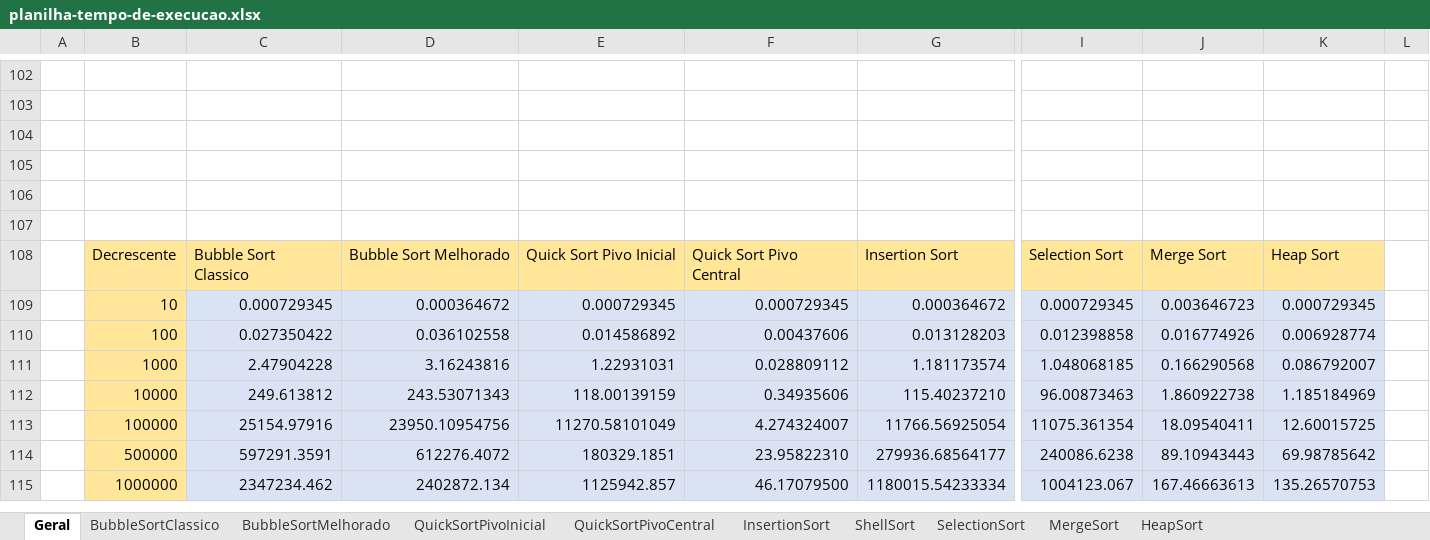
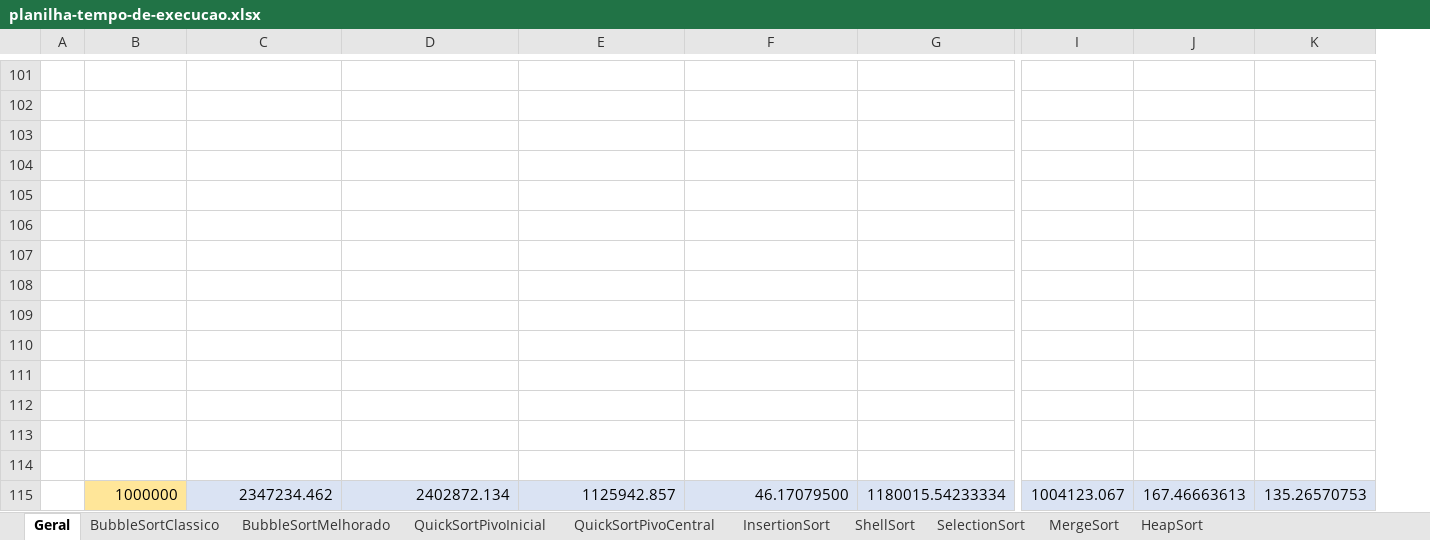
Before and after one commit to brunoslima/Sorting-Algorithms-Analysis-Complexity, an Excel workbook: Analyze/planilha-tempo-de-execucao.xlsx, sheet Geral, drawn as a sheet; only a part is shown, gaps mark what is left out; values as stored, in another font and other column widths than the file's, no borders; removed rows and columns are numbered as before the commit, all else as after; rows hold the shown columns only; the diff covers the shown part only; the diff names each change by its address in the sheet, - before the commit and + after, or states it on an @@ line.

```diff
--- a/Analyze/planilha-tempo-de-execucao.xlsx (sheet Geral)
+++ b/Analyze/planilha-tempo-de-execucao.xlsx (sheet Geral)
-column I, rows 108-115: Selection Sort | 0.000729345 | 0.012398858 | 1.048068185 | 96.00873463 | 11075.361354 | 240086.6238 | 1004123.067
-column J, rows 108-115: Merge Sort | 0.003646723 | 0.016774926 | 0.166290568 | 1.860922738 | 18.09540411 | 89.10943443 | 167.46663613
-column K, rows 108-115: Heap Sort | 0.000729345 | 0.006928774 | 0.086792007 | 1.185184969 | 12.60015725 | 69.98785642 | 135.26570753
-column L, empty
+column I, row 115: 1004123.067
+column J, row 115: 167.46663613
+column K, row 115: 135.26570753
-row 107:  | Decrescente | Bubble Sort Classico | Bubble Sort Melhorado | Quick Sort Pivo Inicial | Quick Sort Pivo Central | Insertion Sort | Selection Sort | Merge Sort | Heap Sort
+row 107: (empty)
-B107:G107 fill: #FFE699
+B107:G107 fill: none
-row 108:  | 10 | 0.000729345 | 0.000364672 | 0.000729345 | 0.000729345 | 0.000364672 | 0.000729345 | 0.003646723 | 0.000729345
+row 108: (empty)
-B108:B113 fill: #FFE699
+B108:B113 fill: none
-C108:G113 fill: #DAE3F3
+C108:G113 fill: none
-row 109:  | 100 | 0.027350422 | 0.036102558 | 0.014586892 | 0.00437606 | 0.013128203 | 0.012398858 | 0.016774926 | 0.006928774
+row 109: (empty)
-row 110:  | 1000 | 2.47904228 | 3.16243816 | 1.22931031 | 0.028809112 | 1.181173574 | 1.048068185 | 0.166290568 | 0.086792007
+row 110: (empty)
-row 111:  | 10000 | 249.613812 | 243.53071343 | 118.00139159 | 0.34935606 | 115.40237210 | 96.00873463 | 1.860922738 | 1.185184969
+row 111: (empty)
-row 112:  | 100000 | 25154.97916 | 23950.10954756 | 11270.58101049 | 4.274324007 | 11766.56925054 | 11075.361354 | 18.09540411 | 12.60015725
+row 112: (empty)
-row 113:  | 500000 | 597291.3591 | 612276.4072 | 180329.1851 | 23.95822310 | 279936.68564177 | 240086.6238 | 89.10943443 | 69.98785642
+row 113: (empty)
+row 114: (empty)
```
Also changed, not shown: 7 added rows, 8 removed rows, 12 edited cells and cell formats elsewhere in this sheet, charts or pictures, 8 other files.
